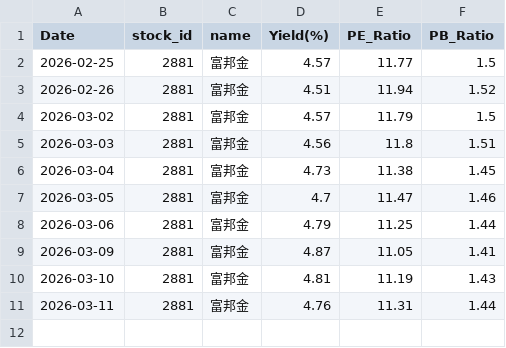
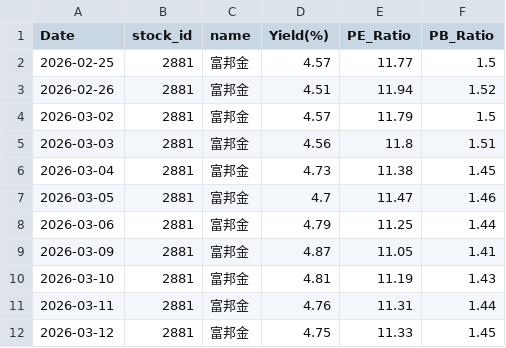
Before and after one commit to zhe-yuan23/stock, a CSV file: data/2881/2881_valuation.csv, drawn as a sheet.

```diff
--- a/data/2881/2881_valuation.csv
+++ b/data/2881/2881_valuation.csv
@@ -11 +11,2 @@ Date,stock_id,name,Yield(%),PE_Ratio,PB_Ratio
 2026-03-11,2881,富邦金,4.76,11.31,1.44
+2026-03-12,2881,富邦金,4.75,11.33,1.45
```
Also changed, not shown: data/2883/2883_valuation.csv, data/2884/2884_valuation.csv, 16 other files.
